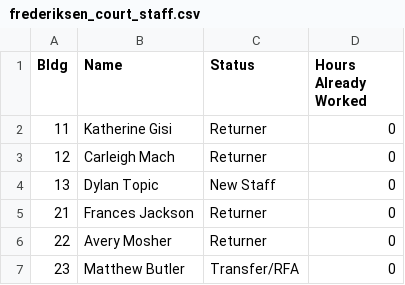
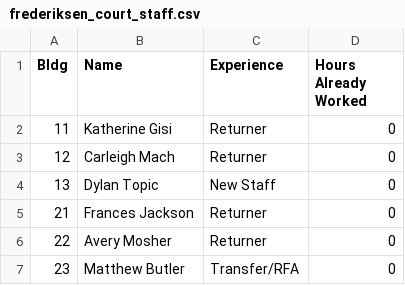
Before and after one commit to arenashlock/RA_Scheduler, a CSV file: frederiksen_court_staff.csv, drawn as a sheet; only a part is shown.

```diff
--- a/frederiksen_court_staff.csv
+++ b/frederiksen_court_staff.csv
@@ -1,2 +1,2 @@
-Bldg,Name,Status,Hours Already Worked
+Bldg,Name,Experience,Hours Already Worked
 11,Katherine Gisi,Returner,0
```
Also changed, not shown: 13 other files.
